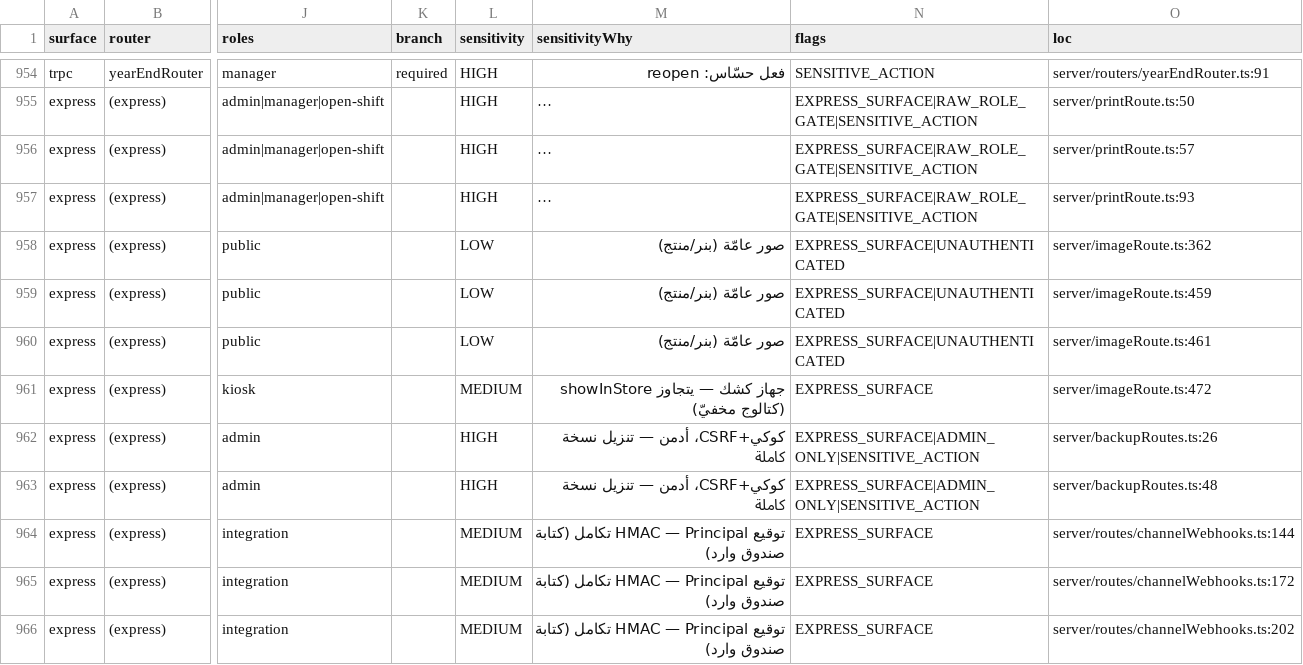
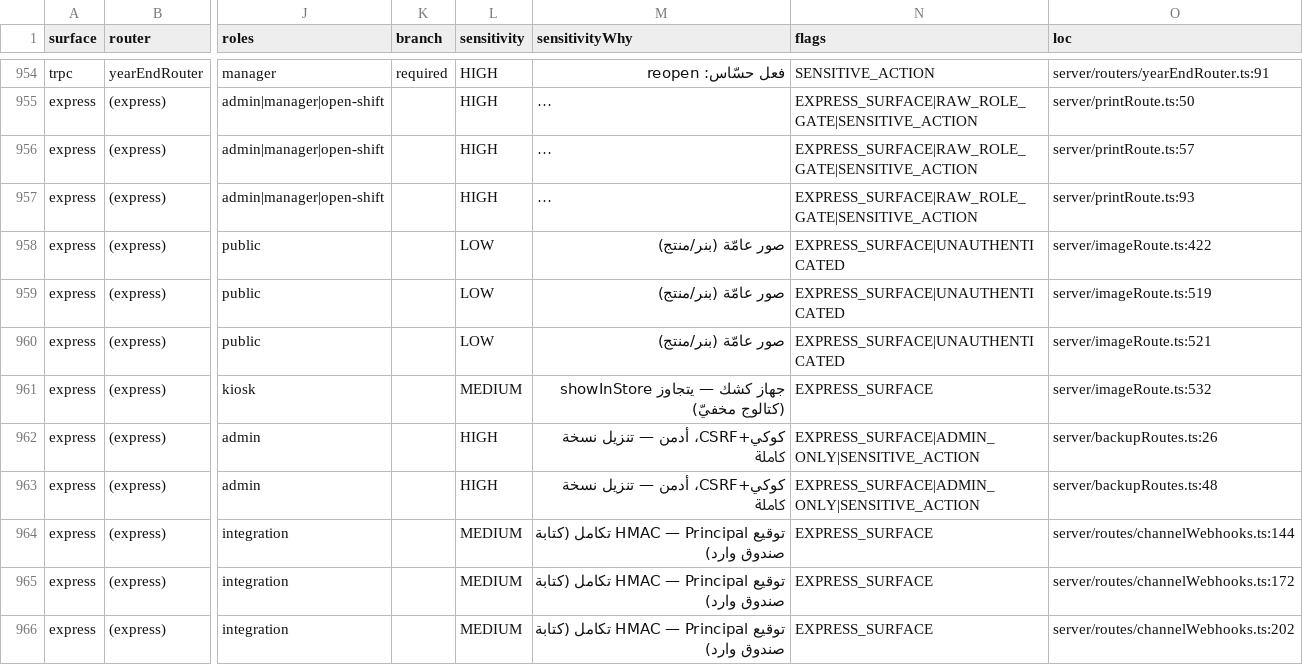
Before and after one commit to ahrrfy/business_management_system, a CSV file: docs/authz/endpoint-inventory.csv, drawn as a sheet; only a part is shown, gaps mark what is left out; long unchanged cells end in …; the diff names each change by its address in the sheet, - before the commit and + after, or states it on an @@ line.

Commit message:
chore(authz): refresh endpoint inventory

```diff
--- a/docs/authz/endpoint-inventory.csv
+++ b/docs/authz/endpoint-inventory.csv
-O958 (loc): server/imageRoute.ts:362
+O958 (loc): server/imageRoute.ts:422
-O959 (loc): server/imageRoute.ts:459
+O959 (loc): server/imageRoute.ts:519
-O960 (loc): server/imageRoute.ts:461
+O960 (loc): server/imageRoute.ts:521
-O961 (loc): server/imageRoute.ts:472
+O961 (loc): server/imageRoute.ts:532
```
Also changed, not shown: 1 other file.
